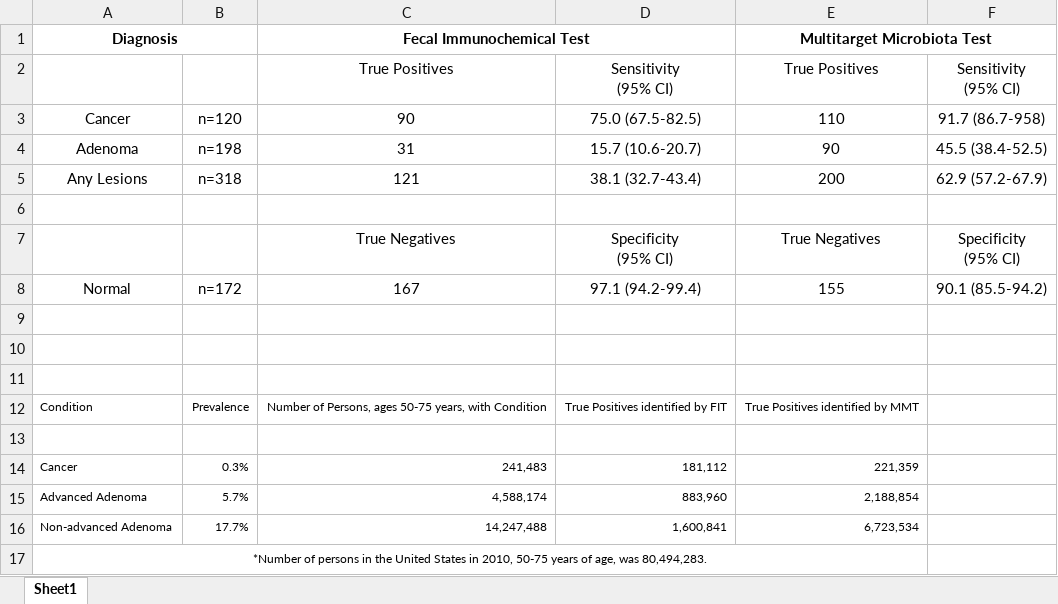
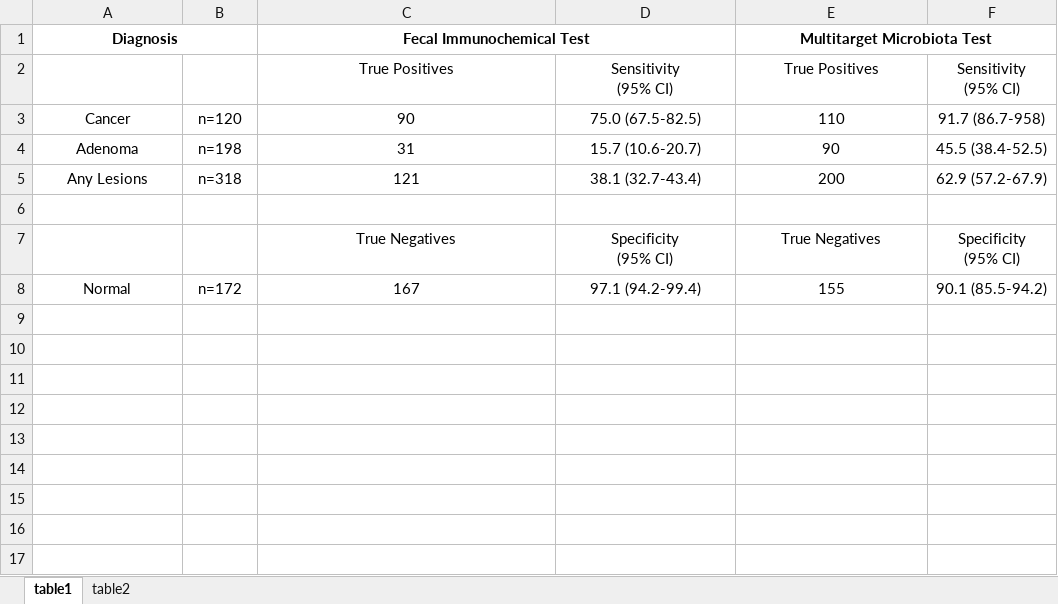
Before and after one commit to SchlossLab/Baxter_glne007Modeling_GenomeMed_2015, an Excel workbook: results/tables/tables.xlsx, sheet table1, drawn as a sheet; values as stored, in another font and other column widths than the file's, no borders; the diff names each change by its address in the sheet, - before the commit and + after, or states it on an @@ line.

Commit message:
added in tables

```diff
--- a/results/tables/tables.xlsx (sheet table1)
+++ b/results/tables/tables.xlsx (sheet table1)
-sheet tab: Sheet1
+sheet tab: table1
+sheet tab: table2
-row 9: (empty)
-row 10: (empty)
-row 11: (empty)
-row 12: Condition | Prevalence | Number of Persons, ages 50-75 years, with Condition | True Positives identified by FIT | True Positives identified by MMT
-row 13: (empty)
-row 14: Cancer | 0.3% | 241,483 | 181,112 | 221,359
-row 15: Advanced Adenoma | 5.7% | 4,588,174 | 883,960 | 2,188,854
-row 16: Non-advanced Adenoma | 17.7% | 14,247,488 | 1,600,841 | 6,723,534
-row 17: *Number of persons in the United States in 2010, 50-75 years of age, was 80,494,283.
```
Also changed, not shown: 2 other files.
